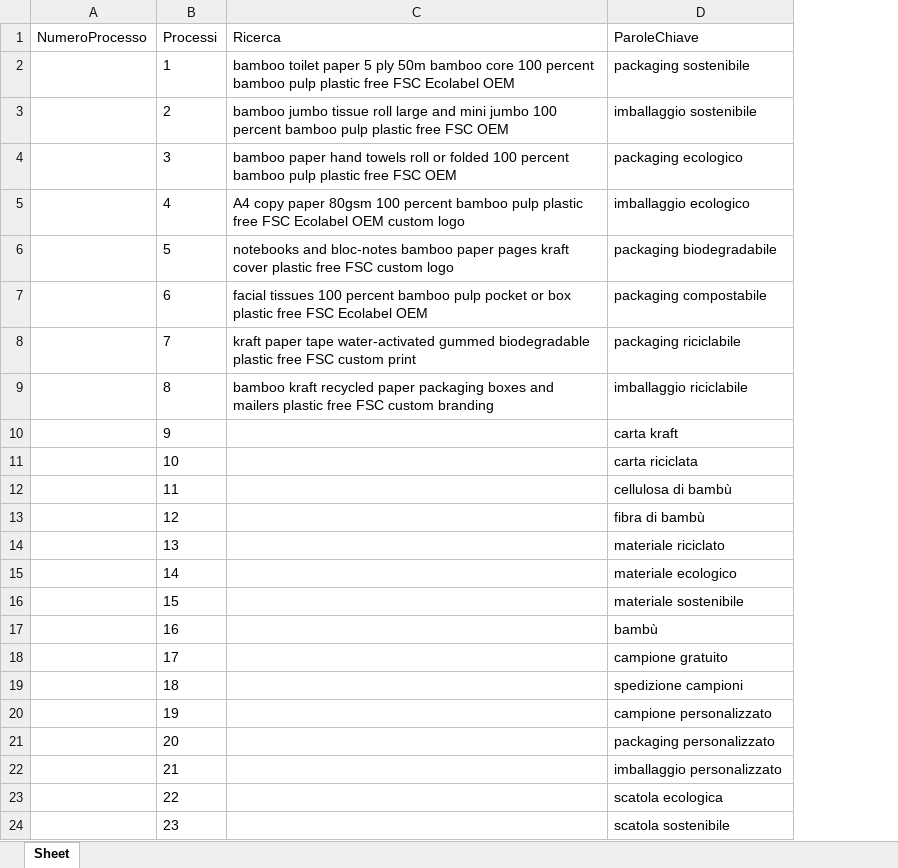
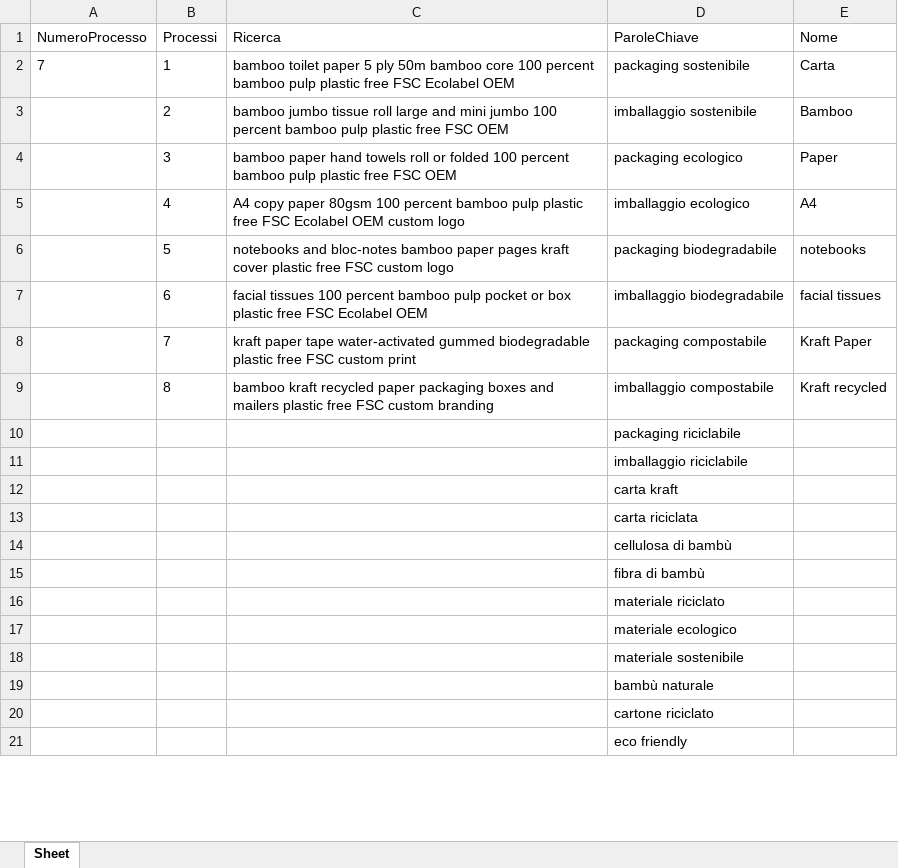
Before and after one commit to Markin1999/Bot-Python---Automazione-prodotti-alibaba, an Excel workbook: file/macro.xlsx, sheet Sheet, drawn as a sheet; only a part is shown; values as stored, in another font and other column widths than the file's, no borders; removed rows and columns are numbered as before the commit, all else as after; the diff covers the shown part only; the diff names each change by its address in the sheet, - before the commit and + after, or states it on an @@ line.

```diff
--- a/file/macro.xlsx (sheet Sheet)
+++ b/file/macro.xlsx (sheet Sheet)
+column E (Nome), rows 2-9: Carta | Bamboo | Paper | A4 | notebooks | facial tissues | Kraft Paper | Kraft recycled
-A2 (NumeroProcesso): (empty)
+A2 (NumeroProcesso): 7
-D7 (ParoleChiave): packaging compostabile
+D7 (ParoleChiave): imballaggio biodegradabile
-D8 (ParoleChiave): packaging riciclabile
+D8 (ParoleChiave): packaging compostabile
-D9 (ParoleChiave): imballaggio riciclabile
+D9 (ParoleChiave): imballaggio compostabile
-row 10:  | 9 |  | carta kraft
-row 11:  | 10 |  | carta riciclata
-row 12:  | 11 |  | cellulosa di bambù
-row 13:  | 12 |  | fibra di bambù
-row 14:  | 13 |  | materiale riciclato
-row 15:  | 14 |  | materiale ecologico
-row 16:  | 15 |  | materiale sostenibile
-row 17:  | 16 |  | bambù
-row 18:  | 17 |  | campione gratuito
-row 19:  | 18 |  | spedizione campioni
-row 20:  | 19 |  | campione personalizzato
-row 21:  | 20 |  | packaging personalizzato
-row 22:  | 21 |  | imballaggio personalizzato
-row 23:  | 22 |  | scatola ecologica
-row 24:  | 23 |  | scatola sostenibile
+row 10:  |  |  | packaging riciclabile
+row 11:  |  |  | imballaggio riciclabile
+row 12:  |  |  | carta kraft
+row 13:  |  |  | carta riciclata
+row 14:  |  |  | cellulosa di bambù
+row 15:  |  |  | fibra di bambù
+row 16:  |  |  | materiale riciclato
+row 17:  |  |  | materiale ecologico
+row 18:  |  |  | materiale sostenibile
+row 19:  |  |  | bambù naturale
+row 20:  |  |  | cartone riciclato
+row 21:  |  |  | eco friendly
```
Also changed, not shown: 13 added rows elsewhere in this sheet, 13 other files.
